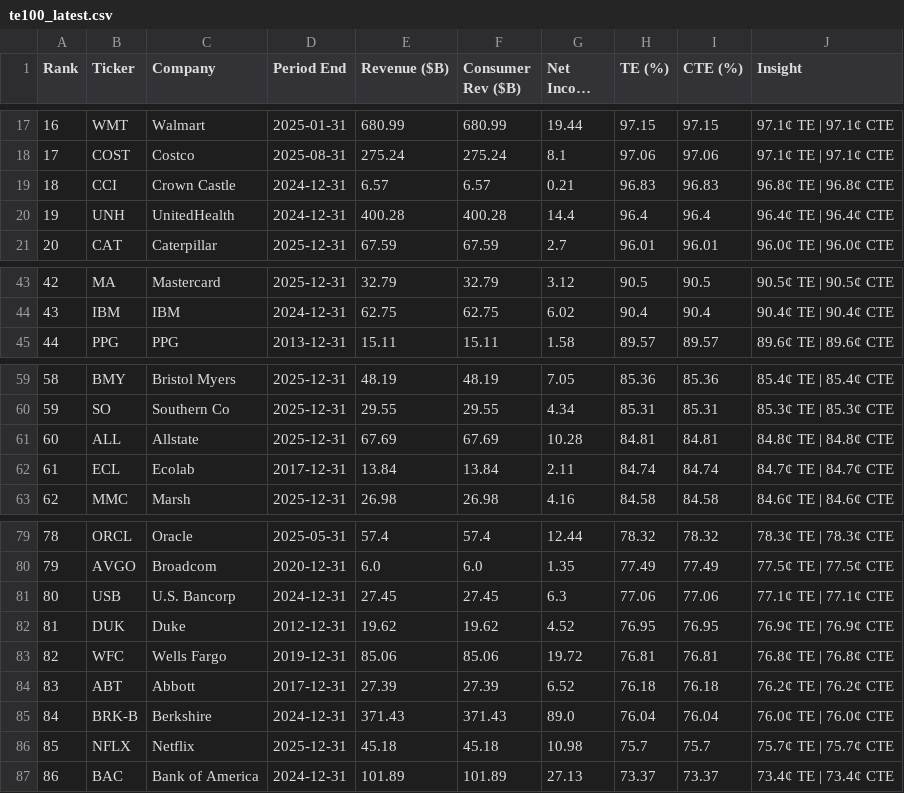
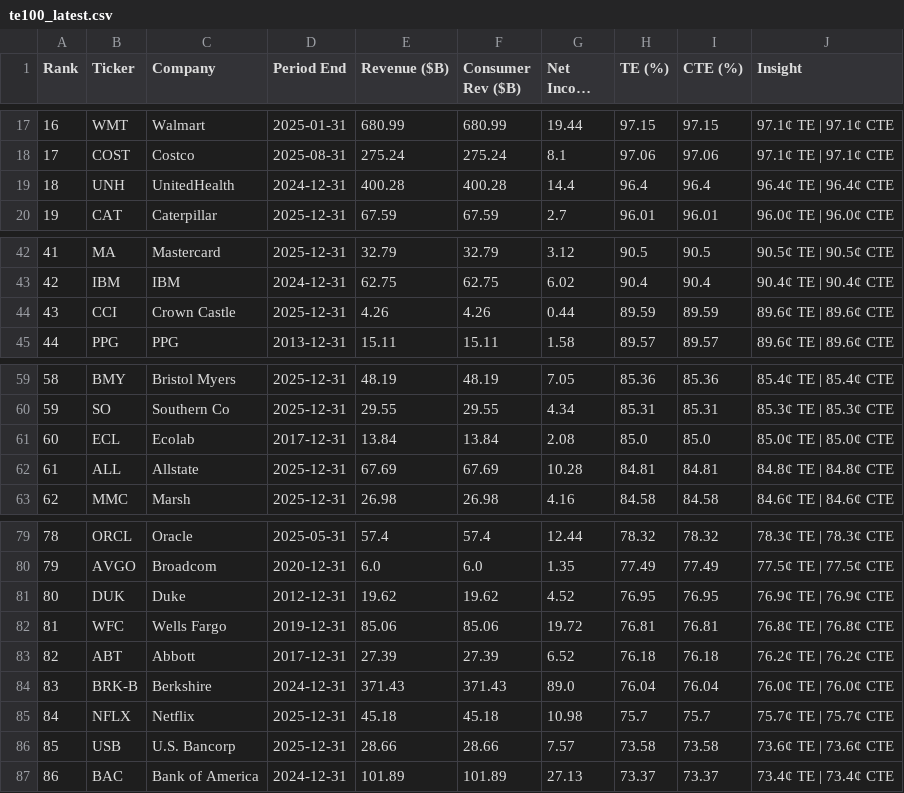
Before and after one commit to PhotodiodeAstronomy/te100-index, a CSV file: docs/te100_latest.csv, drawn as a sheet; only a part is shown, gaps mark what is left out; long unchanged cells end in …; removed rows and columns are numbered as before the commit, all else as after; the diff covers the shown part only; the diff names each change by its address in the sheet, - before the commit and + after, or states it on an @@ line.

```diff
--- a/docs/te100_latest.csv
+++ b/docs/te100_latest.csv
-row 19: 18 | CCI | Crown Castle | 2024-12-31 | 6.57 | 6.57 | 0.21 | 96.83 | 96.83 | 96.8¢ TE | 96.8¢ CTE
@@ column A (Rank) renumbered between rows 19 and 85 @@
+row 44: 43 | CCI | Crown Castle | 2025-12-31 | 4.26 | 4.26 | 0.44 | 89.59 | 89.59 | 89.6¢ TE | 89.6¢ CTE
+row 61: 60 | ECL | Ecolab | 2017-12-31 | 13.84 | 13.84 | 2.08 | 85.0 | 85.0 | 85.0¢ TE | 85.0¢ CTE
-row 62: 61 | ECL | Ecolab | 2017-12-31 | 13.84 | 13.84 | 2.11 | 84.74 | 84.74 | 84.7¢ TE | 84.7¢ CTE
-row 81: 80 | USB | U.S. Bancorp | 2024-12-31 | 27.45 | 27.45 | 6.3 | 77.06 | 77.06 | 77.1¢ TE | 77.1¢ CTE
+row 86: 85 | USB | U.S. Bancorp | 2025-12-31 | 28.66 | 28.66 | 7.57 | 73.58 | 73.58 | 73.6¢ TE | 73.6¢ CTE
```
Also changed, not shown: 1 moved row elsewhere in this file, 1 other file.
